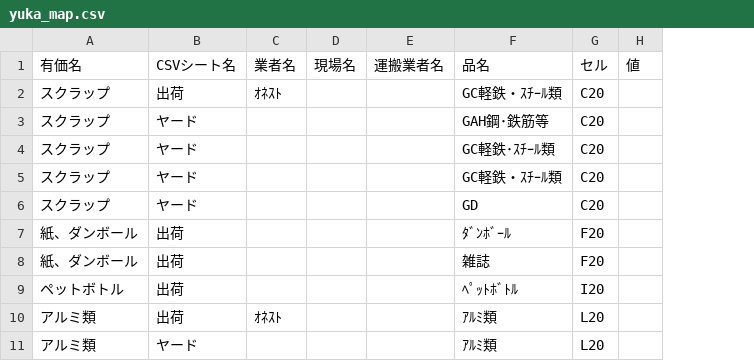
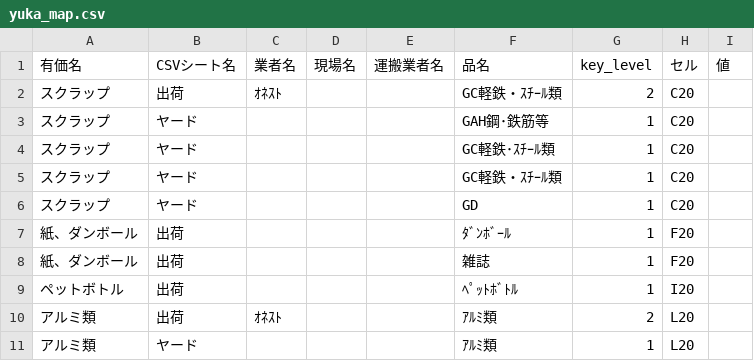
Before and after one commit to torotorokou/work_streamlit, a CSV file: app/data/master/factory_report/yuka_map.csv, drawn as a sheet; only a part is shown; the diff names each change by its address in the sheet, - before the commit and + after, or states it on an @@ line.

```diff
--- a/app/data/master/factory_report/yuka_map.csv
+++ b/app/data/master/factory_report/yuka_map.csv
+column G (key_level), rows 2-11: 2 | 1 | 1 | 1 | 1 | 1 | 1 | 1 | 2 | 1
```
Also changed, not shown: 1 other file.
